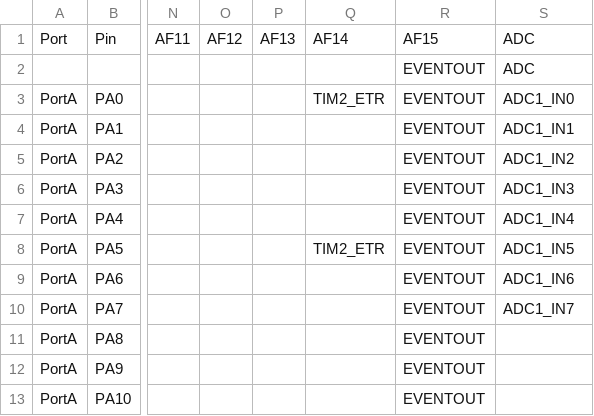
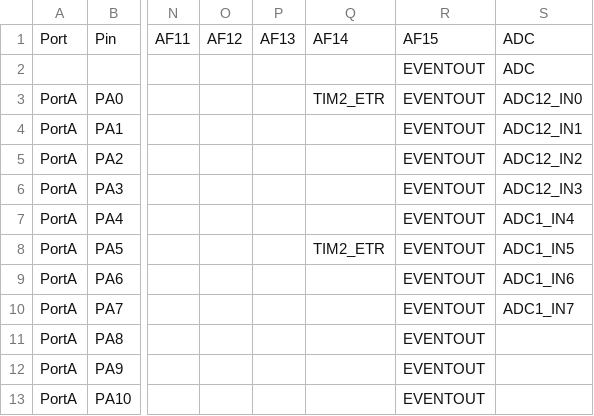
Before and after one commit to mattytrentini/micropython, a CSV file: ports/stm32/boards/stm32c5a3_af.csv, drawn as a sheet; only a part is shown, gaps mark what is left out; the diff covers the shown part only; the diff names each change by its address in the sheet, - before the commit and + after, or states it on an @@ line.

```diff
--- a/ports/stm32/boards/stm32c5a3_af.csv
+++ b/ports/stm32/boards/stm32c5a3_af.csv
-S3: ADC1_IN0
+S3: ADC12_IN0
-S4: ADC1_IN1
+S4: ADC12_IN1
-S5: ADC1_IN2
+S5: ADC12_IN2
-S6: ADC1_IN3
+S6: ADC12_IN3
```
Also changed, not shown: 2 added rows and 18 edited cells elsewhere in this file, 21 other files.
